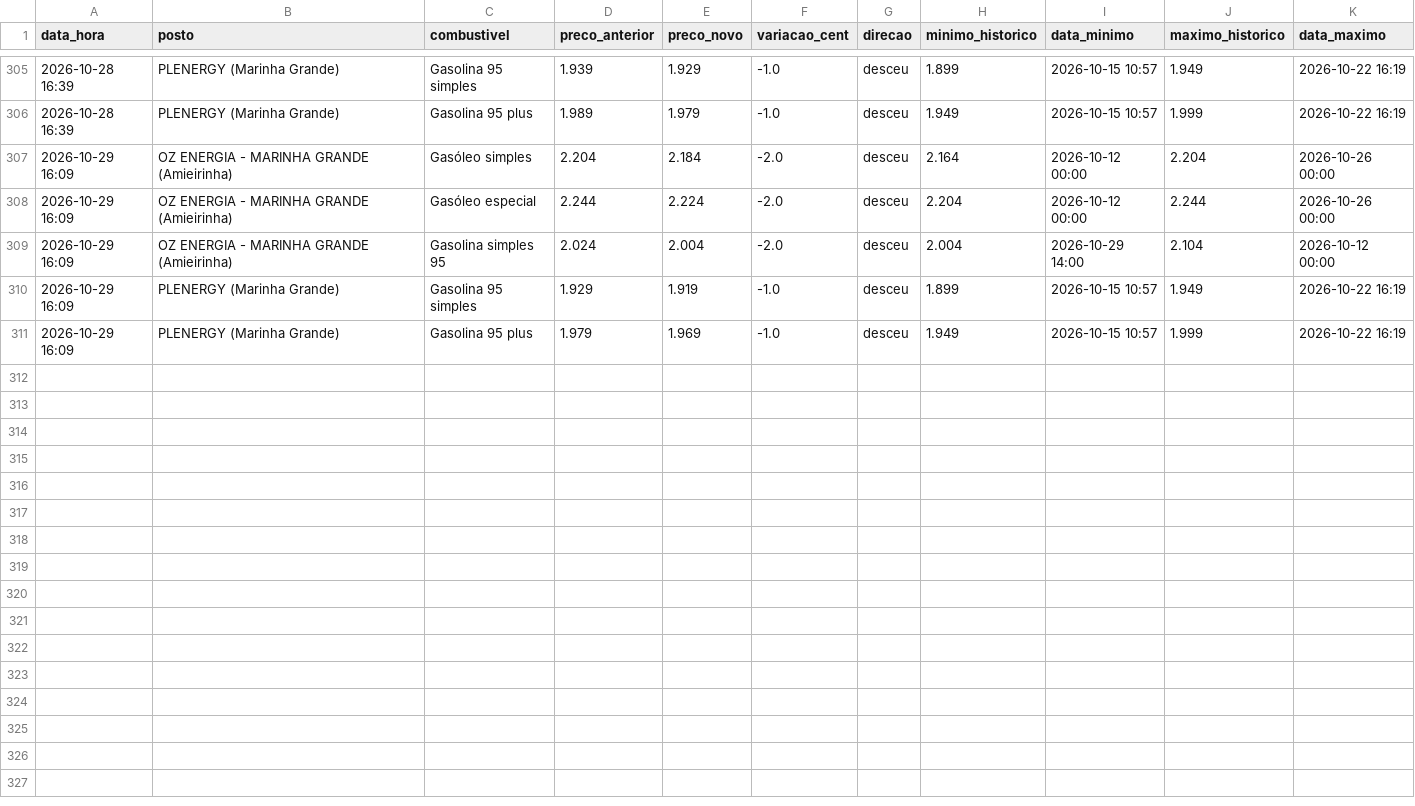
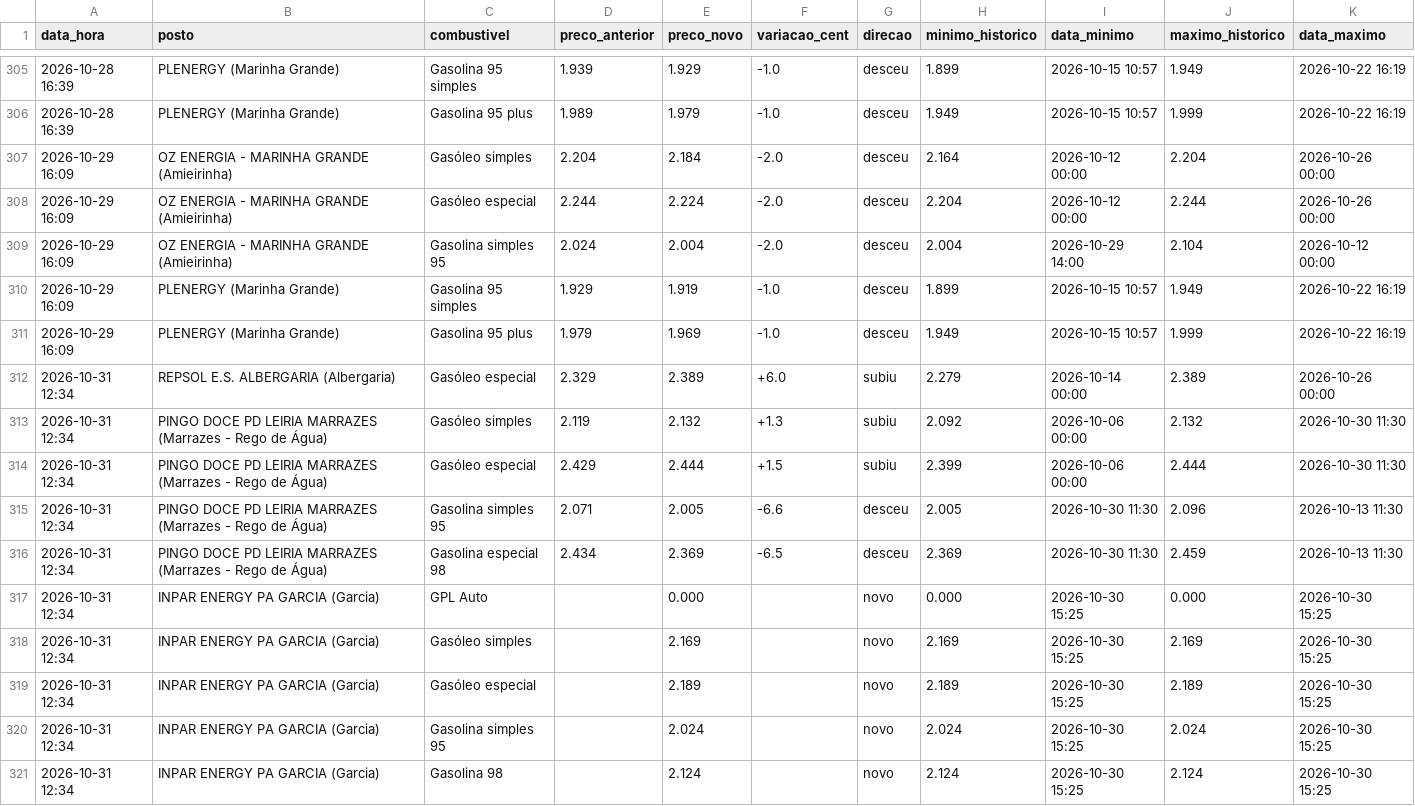
Before and after one commit to rodrigoosv/combustiveis-, a CSV file: historico.csv, drawn as a sheet; only a part is shown, gaps mark what is left out; the diff covers the shown part only.

```diff
--- a/historico.csv
+++ b/historico.csv
@@ -311 +311,11 @@ data_hora,posto,combustivel,preco_anterior,preco_novo,variacao_cent,direcao,mini
 2026-10-29 16:09,PLENERGY (Marinha Grande),Gasolina 95 plus,1.979,1.969,-1.0,desceu,1.949,2026-10-15 10:57,1.999,2026-10-22 16:19
+2026-10-31 12:34,REPSOL E.S. ALBERGARIA (Albergaria),Gasóleo especial,2.329,2.389,+6.0,subiu,2.279,2026-10-14 00:00,2.389,2026-10-26 00:00
+2026-10-31 12:34,PINGO DOCE PD LEIRIA MARRAZES (Marrazes - Rego de Água),Gasóleo simples,2.119,2.132,+1.3,subiu,2.092,2026-10-06 00:00,2.132,2026-10-30 11:30
+2026-10-31 12:34,PINGO DOCE PD LEIRIA MARRAZES (Marrazes - Rego de Água),Gasóleo especial,2.429,2.444,+1.5,subiu,2.399,2026-10-06 00:00,2.444,2026-10-30 11:30
+2026-10-31 12:34,PINGO DOCE PD LEIRIA MARRAZES (Marrazes - Rego de Água),Gasolina simples 95,2.071,2.005,-6.6,desceu,2.005,2026-10-30 11:30,2.096,2026-10-13 11:30
+2026-10-31 12:34,PINGO DOCE PD LEIRIA MARRAZES (Marrazes - Rego de Água),Gasolina especial 98,2.434,2.369,-6.5,desceu,2.369,2026-10-30 11:30,2.459,2026-10-13 11:30
+2026-10-31 12:34,INPAR ENERGY PA GARCIA (Garcia),GPL Auto,,0.000,,novo,0.000,2026-10-30 15:25,0.000,2026-10-30 15:25
+2026-10-31 12:34,INPAR ENERGY PA GARCIA (Garcia),Gasóleo simples,,2.169,,novo,2.169,2026-10-30 15:25,2.169,2026-10-30 15:25
+2026-10-31 12:34,INPAR ENERGY PA GARCIA (Garcia),Gasóleo especial,,2.189,,novo,2.189,2026-10-30 15:25,2.189,2026-10-30 15:25
+2026-10-31 12:34,INPAR ENERGY PA GARCIA (Garcia),Gasolina simples 95,,2.024,,novo,2.024,2026-10-30 15:25,2.024,2026-10-30 15:25
+2026-10-31 12:34,INPAR ENERGY PA GARCIA (Garcia),Gasolina 98,,2.124,,novo,2.124,2026-10-30 15:25,2.124,2026-10-30 15:25
```
Also changed, not shown: 9 added rows elsewhere in this file, 4 other files.
